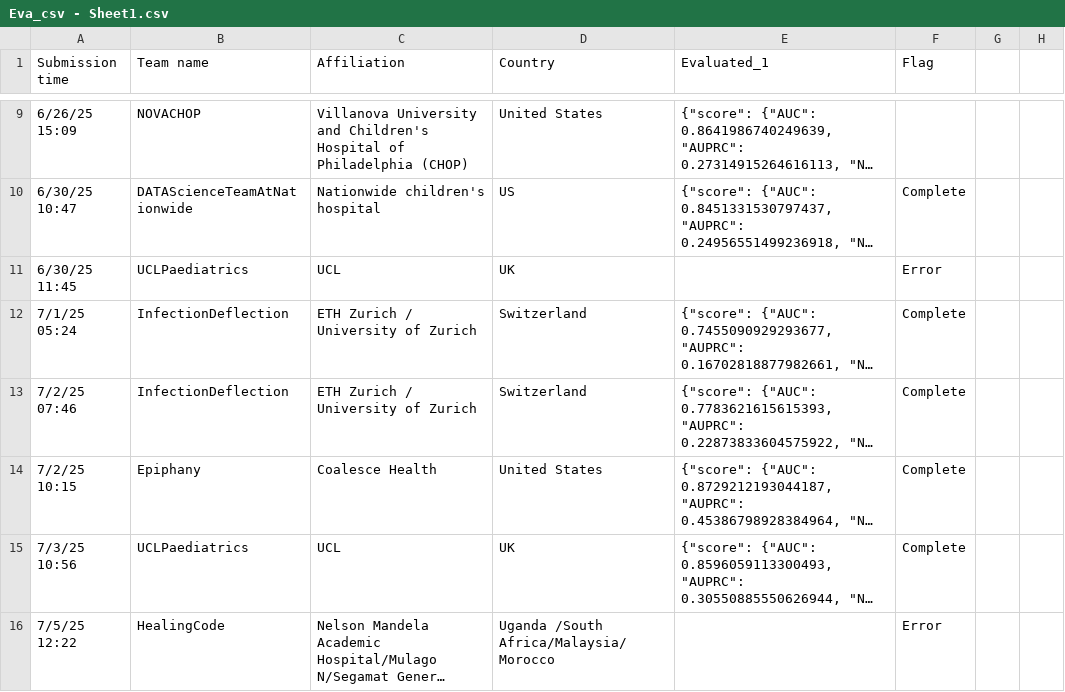
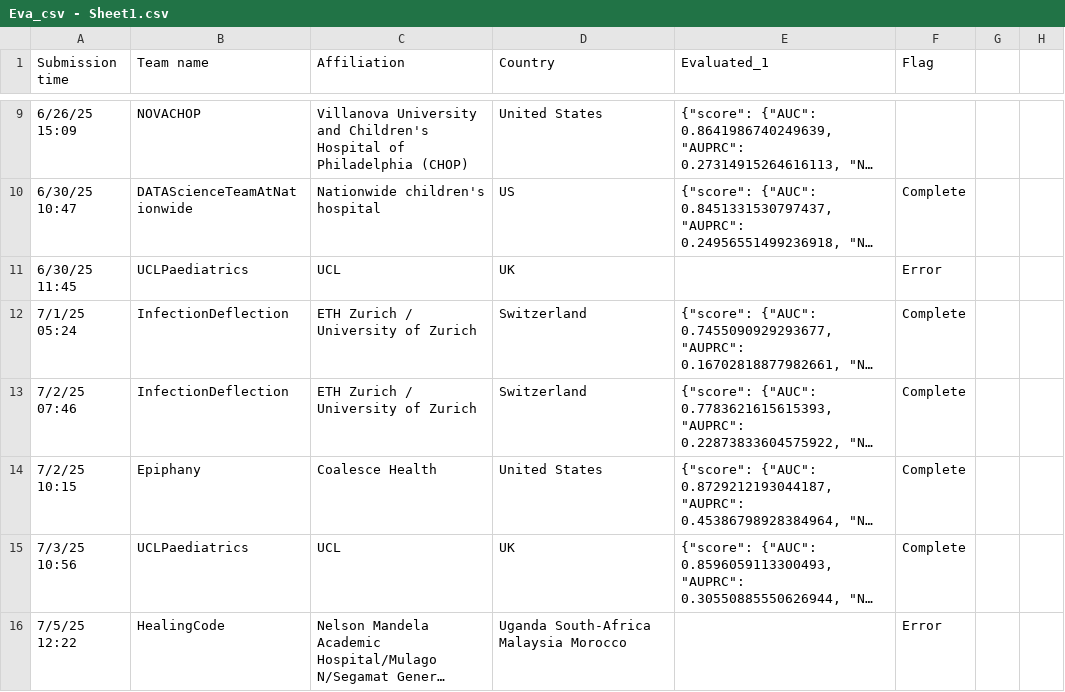
Before and after one commit to aditya1000/Leaderboard-Scoring-Simulation, a CSV file: Eva_csv - Sheet1.csv, drawn as a sheet; only a part is shown, gaps mark what is left out; long unchanged cells end in …; the diff covers the shown part only; the diff names each change by its address in the sheet, - before the commit and + after, or states it on an @@ line.

Commit message:
resolved parsing issue

```diff
--- a/Eva_csv - Sheet1.csv
+++ b/Eva_csv - Sheet1.csv
-D16 (Country): Uganda /South Africa/Malaysia/Morocco
+D16 (Country): Uganda South-Africa Malaysia Morocco
```
Also changed, not shown: 54 edited cells elsewhere in this file.
